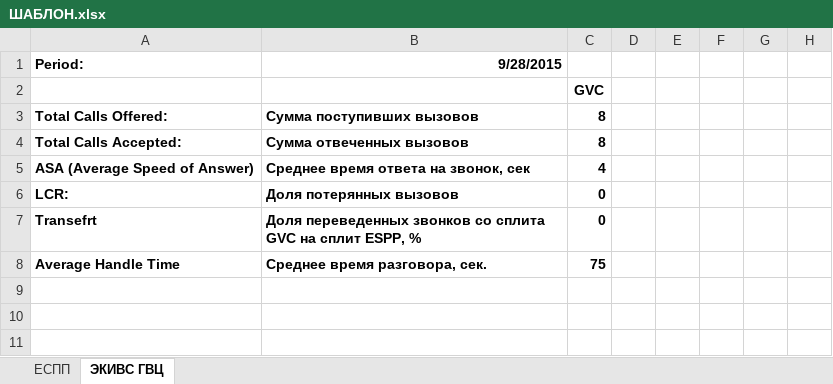
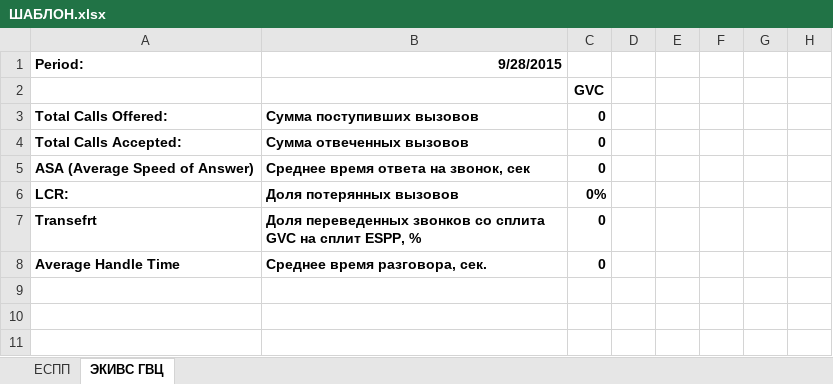
Before and after one commit to and-n/otchet, an Excel workbook: folder/ШАБЛОН.xlsx, sheet ЭКИВС ГВЦ, drawn as a sheet; only a part is shown; values as stored, in another font and other column widths than the file's, no borders; the diff covers the shown part only; the diff names each change by its address in the sheet, - before the commit and + after, or states it on an @@ line.

```diff
--- a/folder/ШАБЛОН.xlsx (sheet ЭКИВС ГВЦ)
+++ b/folder/ШАБЛОН.xlsx (sheet ЭКИВС ГВЦ)
-C3:C4: 8
+C3:C4: 0
-C5: 4
+C5: 0
-C6: 0
+C6: 0%
-C8: 75
+C8: 0
```
Also changed, not shown: 216 edited cells elsewhere in this sheet, sheet ЕСПП, formulas that keep their value, folder/ДИСПЕТЧЕРА.xlsx.
